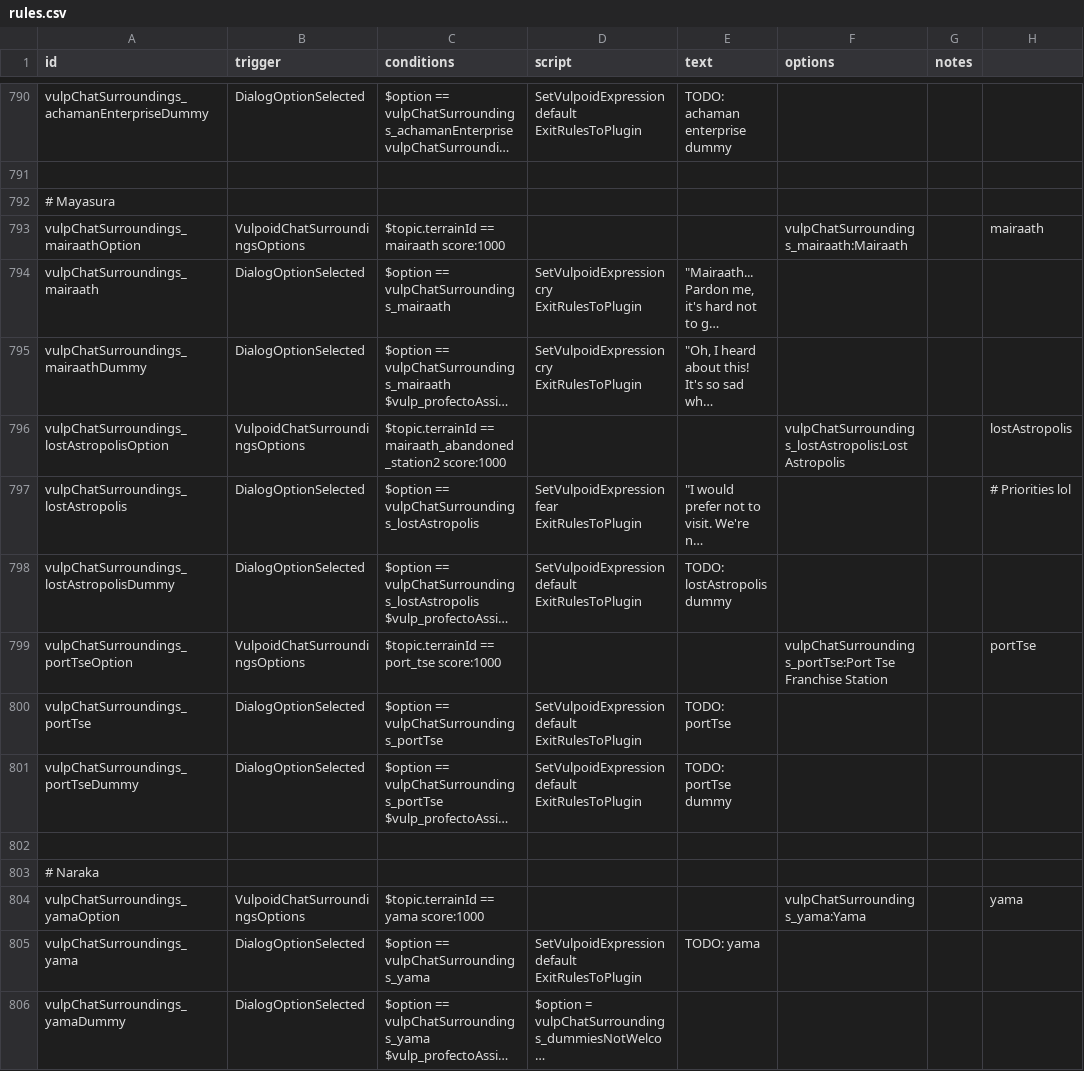
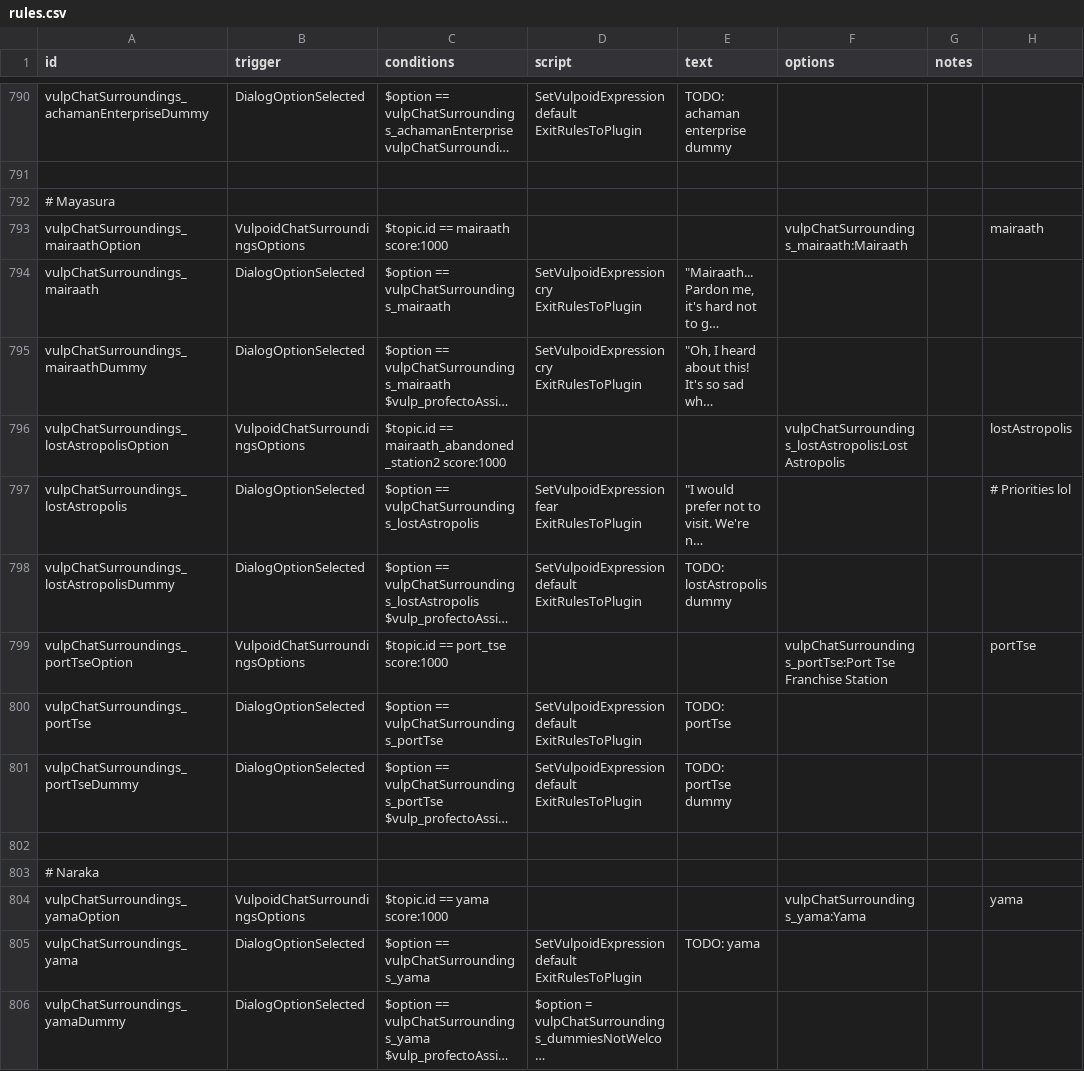
Before and after one commit to confer0/vulpoids, a CSV file: data/campaign/rules.csv, drawn as a sheet; only a part is shown, gaps mark what is left out; long unchanged cells end in …; the diff covers the shown part only; the diff names each change by its address in the sheet, - before the commit and + after, or states it on an @@ line.

```diff
--- a/data/campaign/rules.csv
+++ b/data/campaign/rules.csv
-C793 (conditions): $topic.terrainId == mairaath score:1000
+C793 (conditions): $topic.id == mairaath score:1000
-C796 (conditions): $topic.terrainId == mairaath_abandoned_station2…
+C796 (conditions): $topic.id == mairaath_abandoned_station2…
-C799 (conditions): $topic.terrainId == port_tse score:1000
+C799 (conditions): $topic.id == port_tse score:1000
-C804 (conditions): $topic.terrainId == yama score:1000
+C804 (conditions): $topic.id == yama score:1000
```
Also changed, not shown: 76 edited cells elsewhere in this file, 3 other files.
